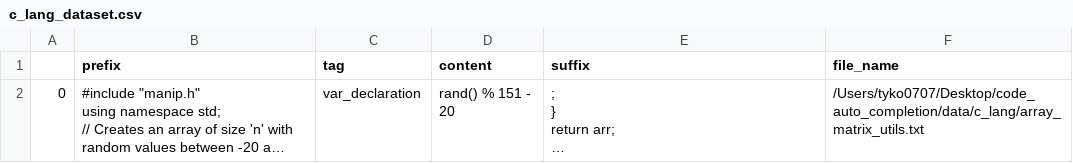
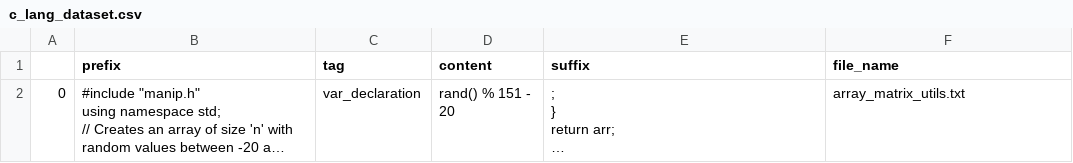
Before and after one commit to TyKo0707/code_auto_complete, a CSV file: data/c_lang_dataset.csv, drawn as a sheet; long unchanged cells end in …; the diff names each change by its address in the sheet, - before the commit and + after, or states it on an @@ line.

```diff
--- a/data/c_lang_dataset.csv
+++ b/data/c_lang_dataset.csv
-F2 (file_name): /Users/tyko0707/Desktop/code_auto_completion/data/c_lang/array_matrix_utils.txt
+F2 (file_name): array_matrix_utils.txt
```
Also changed, not shown: data/python_dataset.csv, 1 other file.
